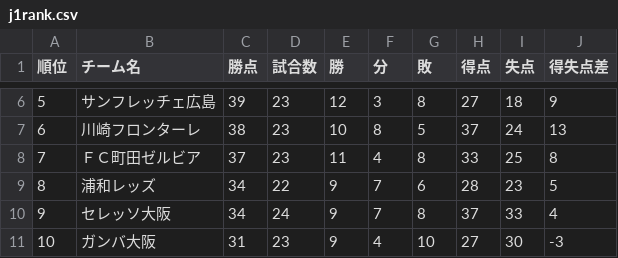
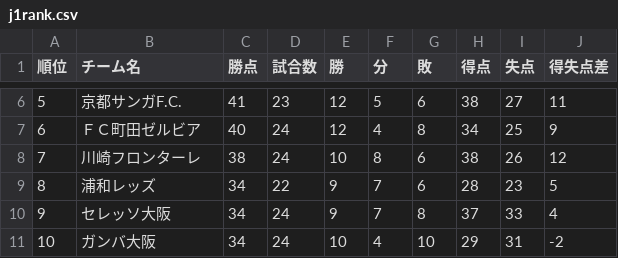
Before and after one commit to jleague-big-club/jleague-big-club, a CSV file: data/j1rank.csv, drawn as a sheet; only a part is shown, gaps mark what is left out; the diff covers the shown part only.

```diff
--- a/data/j1rank.csv
+++ b/data/j1rank.csv
@@ -6,6 +6,6 @@
-5,サンフレッチェ広島,39,23,12,3,8,27,18,9
-6,川崎フロンターレ,38,23,10,8,5,37,24,13
-7,ＦＣ町田ゼルビア,37,23,11,4,8,33,25,8
+5,京都サンガF.C.,41,23,12,5,6,38,27,11
+6,ＦＣ町田ゼルビア,40,24,12,4,8,34,25,9
+7,川崎フロンターレ,38,24,10,8,6,38,26,12
 8,浦和レッズ,34,22,9,7,6,28,23,5
 9,セレッソ大阪,34,24,9,7,8,37,33,4
-10,ガンバ大阪,31,23,9,4,10,27,30,-3
+10,ガンバ大阪,34,24,10,4,10,29,31,-2
```
Also changed, not shown: 1 added row, 1 removed row and 74 edited cells elsewhere in this file, data/j3rank.csv, 10 other files.
